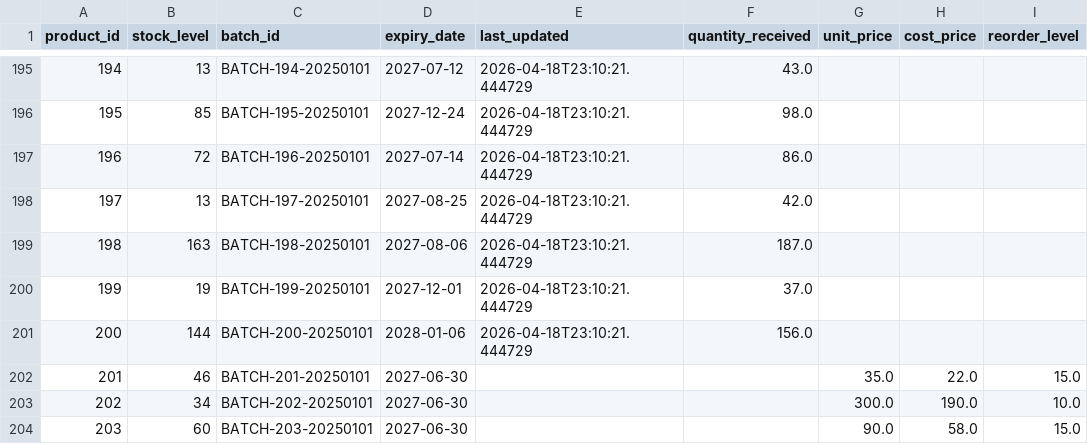
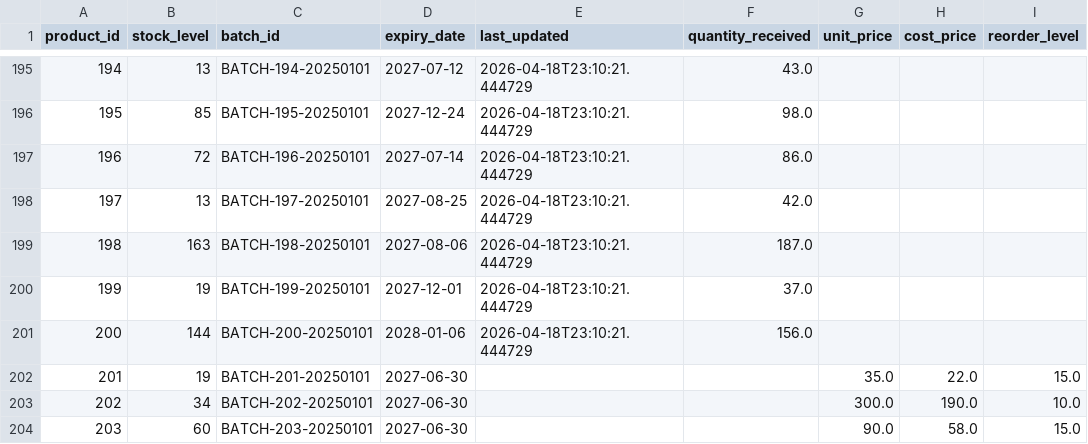
Before and after one commit to Necromacker/HackX, a CSV file: Data/inventory.csv, drawn as a sheet; only a part is shown, gaps mark what is left out; the diff names each change by its address in the sheet, - before the commit and + after, or states it on an @@ line.

```diff
--- a/Data/inventory.csv
+++ b/Data/inventory.csv
-B202 (stock_level): 46
+B202 (stock_level): 19
```
Also changed, not shown: Data/barcodes.csv, 9 other files.
